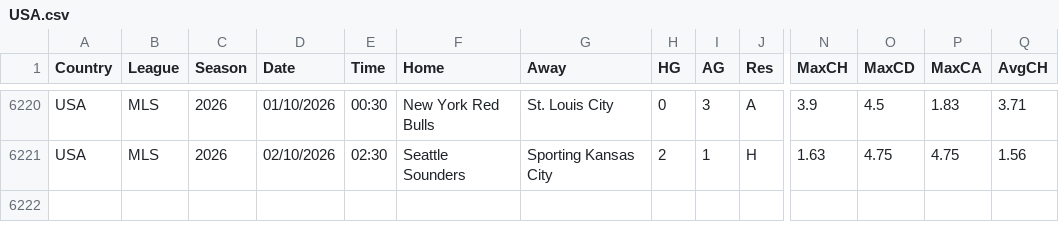
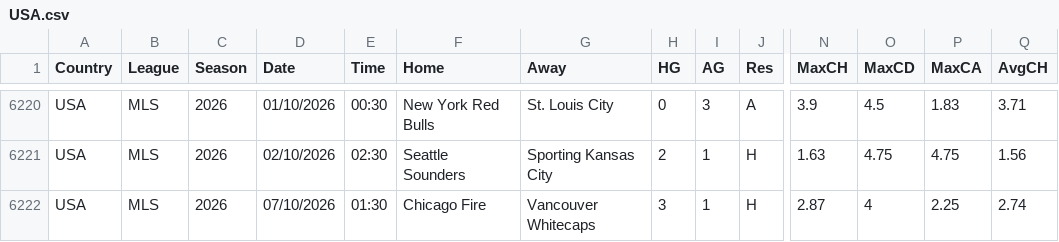
Before and after one commit to mesutdokumaci1/iddaa-veri, a CSV file: data/new/USA.csv, drawn as a sheet; only a part is shown, gaps mark what is left out; rows hold the shown columns only; the diff names each change by its address in the sheet, - before the commit and + after, or states it on an @@ line.

```diff
--- a/data/new/USA.csv
+++ b/data/new/USA.csv
+row 6222: USA | MLS | 2026 | 07/10/2026 | 01:30 | Chicago Fire | Vancouver Whitecaps | 3 | 1 | H | 2.87 | 4 | 2.25 | 2.74
```
Also changed, not shown: data/new/BRA.csv, data/new/FIN.csv, 4 other files.
